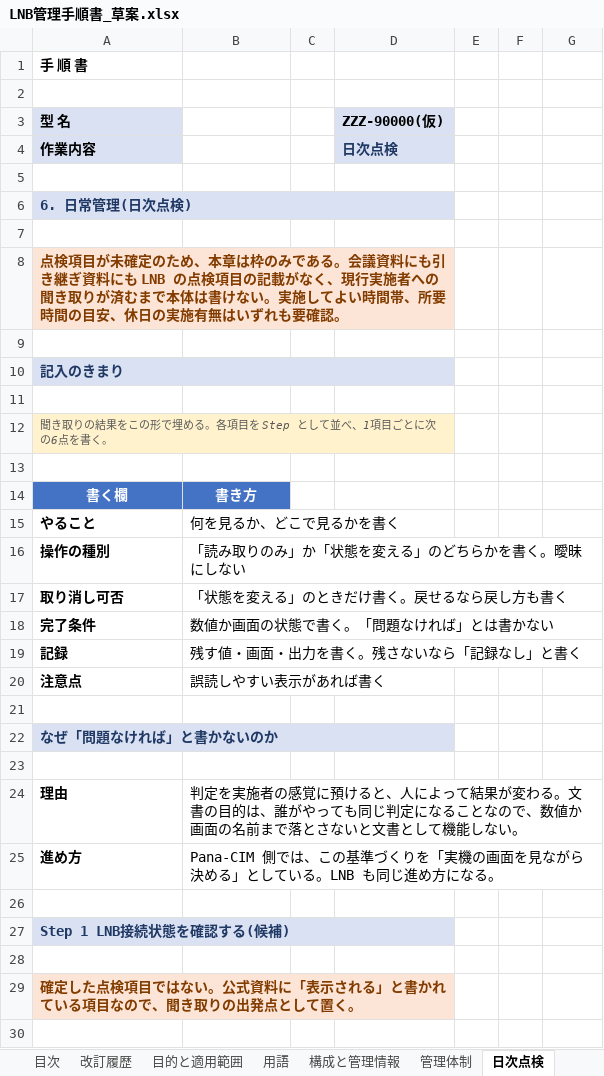
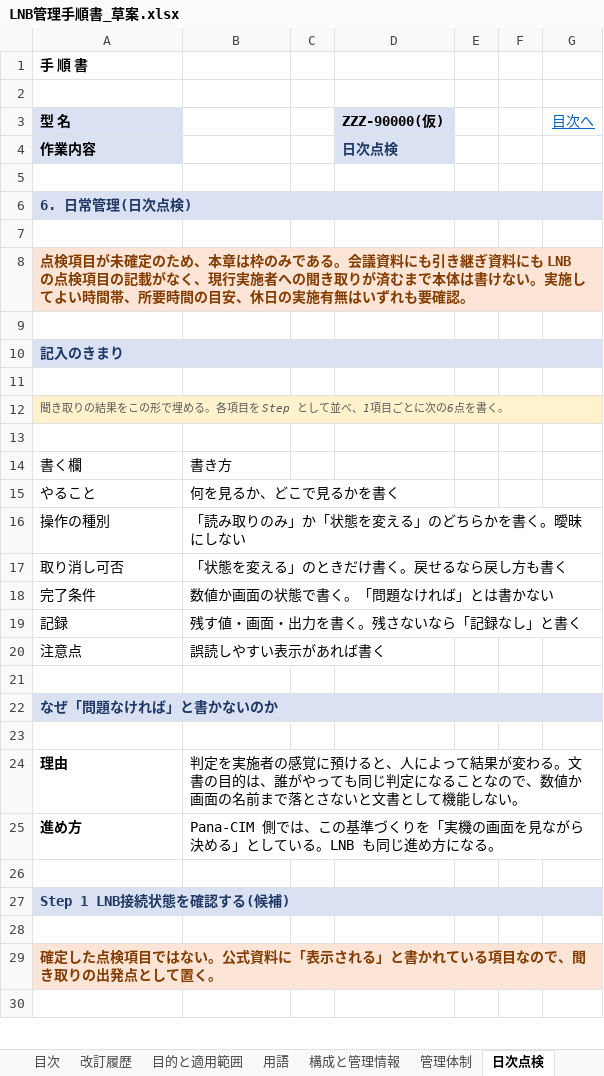
Before and after one commit to nk-shino/work_vault, an Excel workbook: workvault-sync/10_業務全般/PanaCIM_LNB/01_成果物/LNB管理手順書_草案.xlsx, sheet 日次点検, drawn as a sheet; only a part is shown; values as stored, in another font and other column widths than the file's, no borders; the diff covers the shown part only; the diff names each change by its address in the sheet, - before the commit and + after, or states it on an @@ line.

```diff
--- a/workvault-sync/10_業務全般/PanaCIM_LNB/01_成果物/LNB管理手順書_草案.xlsx (sheet 日次点検)
+++ b/workvault-sync/10_業務全般/PanaCIM_LNB/01_成果物/LNB管理手順書_草案.xlsx (sheet 日次点検)
-G3: (empty)
+G3: 目次へ
-A6:D6 merged
+A6:G6 merged
-A8:D8 merged
+A8:G8 merged
-A10:D10 merged
+A10:G10 merged
-A12:D12 merged
+A12:G12 merged
@@ A14:B14 bold: on → off, fill: #4472C4 → none, text colour: #FFFFFF → black, alignment: center → left @@
-A15:A20 bold: on
+A15:A20 bold: off
-A22:D22 merged
+A22:G22 merged
-A27:D27 merged
+A27:G27 merged
-A29:D29 merged
+A29:G29 merged
```
Also changed, not shown: cell formats and merged cells elsewhere in this sheet, sheet 改訂履歴, sheet 異常時の対応, sheet 引用と部品照合, sheet チェックシート(日次), sheet 申し送り(認証情報), sheet 管理体制, 11 more sheets, workvault-sync/10_業務全般/PanaCIM_LNB/01_成果物/PanaCIM管理手順書_草案.xlsx, 6 other files.
